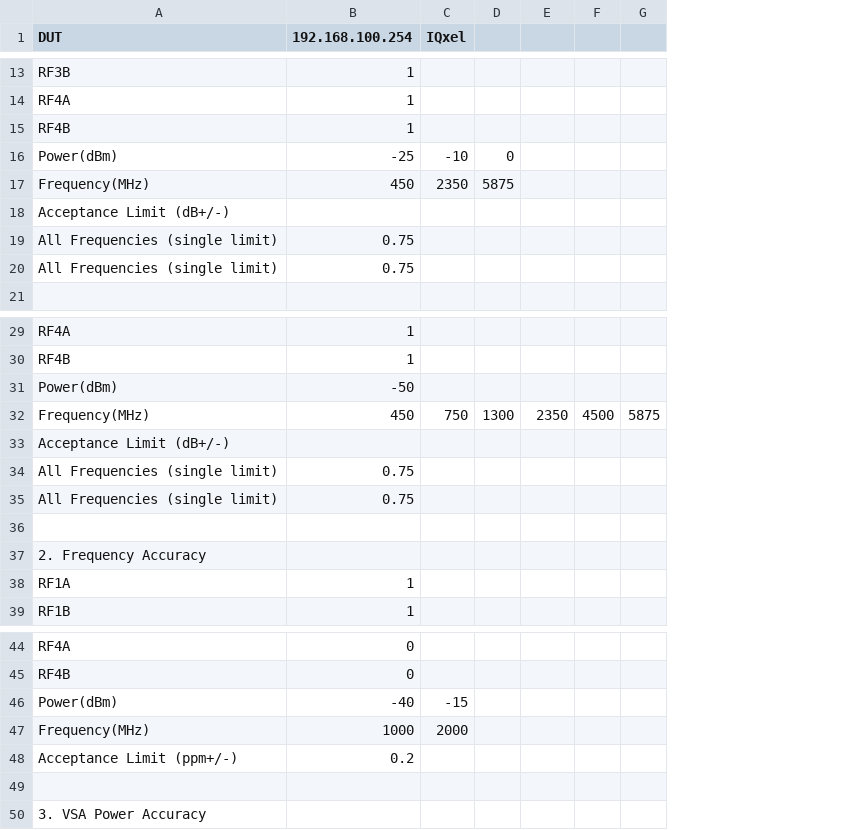
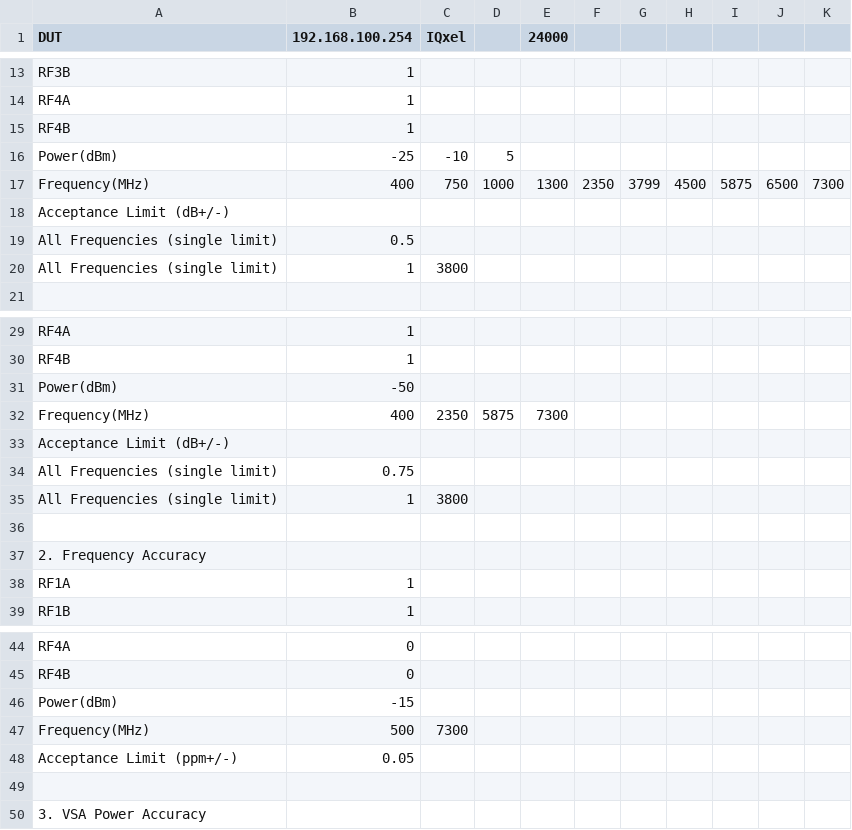
Before and after one commit to cashchyan-tai/instrument-health-check, a CSV file: Pegatron/Specifications_IQXEL_M8W.csv, drawn as a sheet; only a part is shown, gaps mark what is left out; removed rows and columns are numbered as before the commit, all else as after; the diff covers the shown part only; the diff names each change by its address in the sheet, - before the commit and + after, or states it on an @@ line.

```diff
--- a/Pegatron/Specifications_IQXEL_M8W.csv
+++ b/Pegatron/Specifications_IQXEL_M8W.csv
+column F, empty
+column G, empty
+column J, empty
+column K, empty
-E1: (empty)
+E1: 24000
-D16: 0
+D16: 5
-row 17: Frequency(MHz) | 450 | 2350 | 5875
+row 17: Frequency(MHz) | 400 | 750 | 1000 | 1300 | 2350 | 3799 | 4500 | 5875 | 6500 | 7300
-B19 (192.168.100.254): 0.75
+B19 (192.168.100.254): 0.5
-B20 (192.168.100.254): 0.75
+B20 (192.168.100.254): 1
-C20 (IQxel): (empty)
+C20 (IQxel): 3800
-row 32: Frequency(MHz) | 450 | 750 | 1300 | 2350 | 4500 | 5875
+row 32: Frequency(MHz) | 400 | 2350 | 5875 | 7300
-B35 (192.168.100.254): 0.75
+B35 (192.168.100.254): 1
-C35 (IQxel): (empty)
+C35 (IQxel): 3800
-B46 (192.168.100.254): -40
+B46 (192.168.100.254): -15
-C46 (IQxel): -15
+C46 (IQxel): (empty)
-B47 (192.168.100.254): 1000
+B47 (192.168.100.254): 500
-C47 (IQxel): 2000
+C47 (IQxel): 7300
-B48 (192.168.100.254): 0.2
+B48 (192.168.100.254): 0.05
```
Also changed, not shown: 4 added rows, 4 removed rows and 9 edited cells elsewhere in this file, Pegatron/Specifications.csv, Pegatron/Specifications_RS_FSW.csv, 27 other files.
